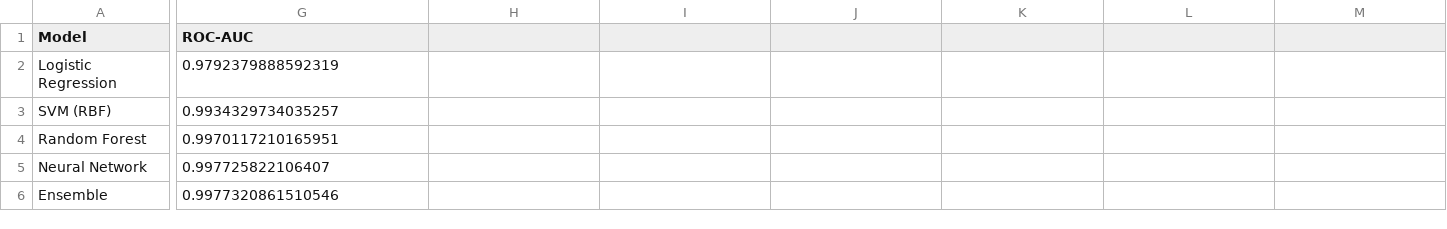
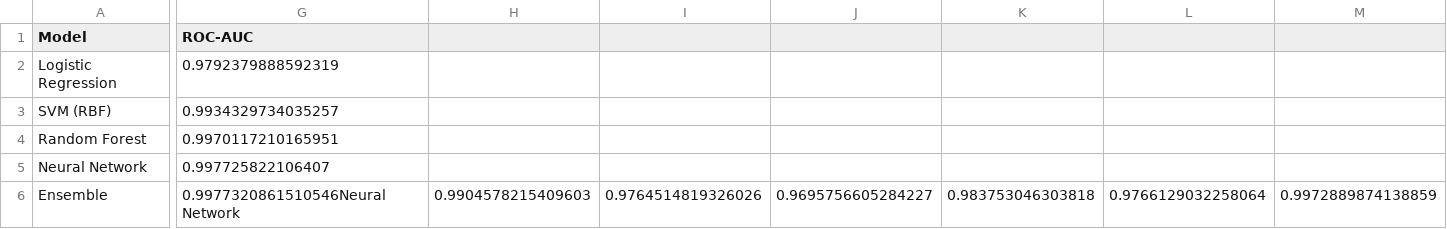
Before and after one commit to Nishaant-Soni/Phising_Website_Detection, a CSV file: results/metrics_summary.csv, drawn as a sheet; only a part is shown, gaps mark what is left out; the diff names each change by its address in the sheet, - before the commit and + after, or states it on an @@ line.

```diff
--- a/results/metrics_summary.csv
+++ b/results/metrics_summary.csv
-G6 (ROC-AUC): 0.9977320861510546
+G6 (ROC-AUC): 0.9977320861510546Neural Network
-H6: (empty)
+H6: 0.9904578215409603
-I6: (empty)
+I6: 0.9764514819326026
-J6: (empty)
+J6: 0.9695756605284227
-K6: (empty)
+K6: 0.983753046303818
-L6: (empty)
+L6: 0.9766129032258064
-M6: (empty)
+M6: 0.9972889874138859
```
Also changed, not shown: 6 other files.
